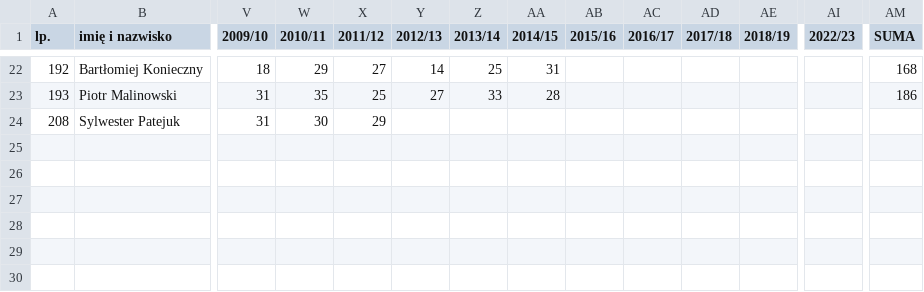
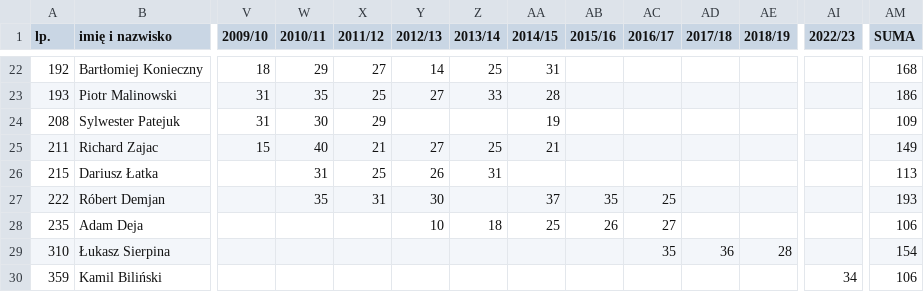
Before and after one commit to DomJer004/tsp-baza-danych, a CSV file: pythonProject3/klub_100.csv, drawn as a sheet; only a part is shown, gaps mark what is left out; rows hold the shown columns only; the diff names each change by its address in the sheet, - before the commit and + after, or states it on an @@ line.

Commit message:
Update klub_100.csv

```diff
--- a/pythonProject3/klub_100.csv
+++ b/pythonProject3/klub_100.csv
-AA24 (2014/15): (empty)
+AA24 (2014/15): 19
-AM24 (SUMA): (empty)
+AM24 (SUMA): 109
+row 25: 211 | Richard Zajac | 15 | 40 | 21 | 27 | 25 | 21 |  |  |  |  |  | 149
+row 26: 215 | Dariusz Łatka |  | 31 | 25 | 26 | 31 |  |  |  |  |  |  | 113
+row 27: 222 | Róbert Demjan |  | 35 | 31 | 30 |  | 37 | 35 | 25 |  |  |  | 193
+row 28: 235 | Adam Deja |  |  |  | 10 | 18 | 25 | 26 | 27 |  |  |  | 106
+row 29: 310 | Łukasz Sierpina |  |  |  |  |  |  |  | 35 | 36 | 28 |  | 154
+row 30: 359 | Kamil Biliński |  |  |  |  |  |  |  |  |  |  | 34 | 106
```
